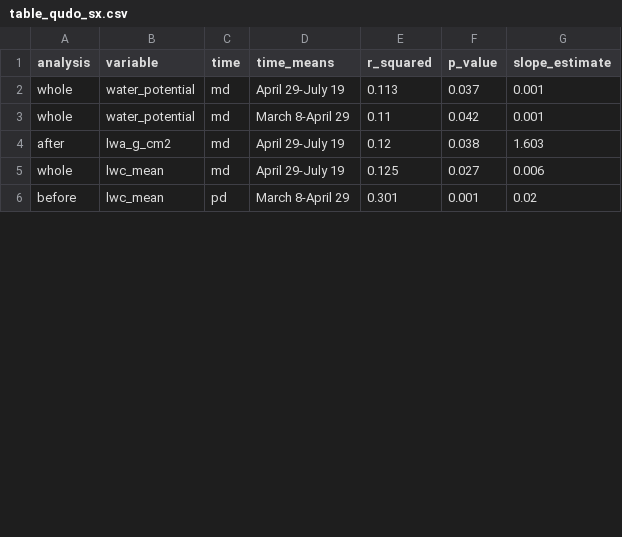
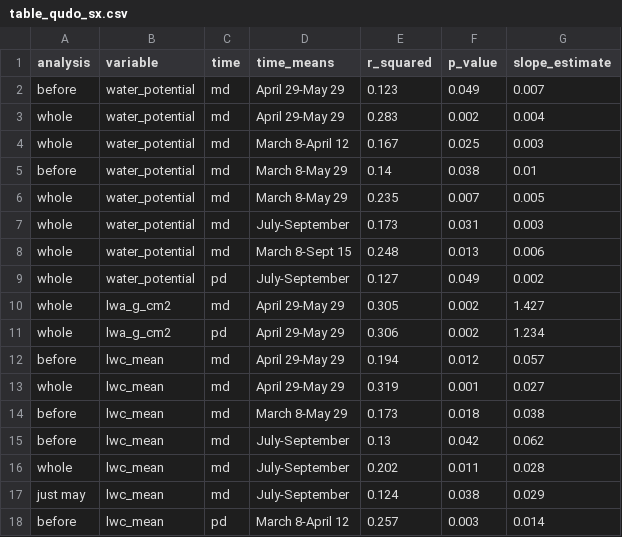
Before and after one commit to bovingi/mpa_lwc_lwa_cwc, a CSV file: processed-data/model results/table_qudo_sx.csv, drawn as a sheet; only a part is shown; the diff covers the shown part only.

```diff
--- a/processed-data/model results/table_qudo_sx.csv
+++ b/processed-data/model results/table_qudo_sx.csv
@@ -1,6 +1,18 @@
 analysis,variable,time,time_means,r_squared,p_value,slope_estimate
-whole,water_potential,md,April 29-July 19,0.113,0.037,0.001
-whole,water_potential,md,March 8-April 29,0.11,0.042,0.001
-after,lwa_g_cm2,md,April 29-July 19,0.12,0.038,1.603
-whole,lwc_mean,md,April 29-July 19,0.125,0.027,0.006
-before,lwc_mean,pd,March 8-April 29,0.301,0.001,0.02
+before,water_potential,md,April 29-May 29,0.123,0.049,0.007
+whole,water_potential,md,April 29-May 29,0.283,0.002,0.004
+whole,water_potential,md,March 8-April 12,0.167,0.025,0.003
+before,water_potential,md,March 8-May 29,0.14,0.038,0.01
+whole,water_potential,md,March 8-May 29,0.235,0.007,0.005
+whole,water_potential,md,July-September,0.173,0.031,0.003
+whole,water_potential,md,March 8-Sept 15,0.248,0.013,0.006
+whole,water_potential,pd,July-September,0.127,0.049,0.002
+whole,lwa_g_cm2,md,April 29-May 29,0.305,0.002,1.427
+whole,lwa_g_cm2,pd,April 29-May 29,0.306,0.002,1.234
+before,lwc_mean,md,April 29-May 29,0.194,0.012,0.057
+whole,lwc_mean,md,April 29-May 29,0.319,0.001,0.027
+before,lwc_mean,md,March 8-May 29,0.173,0.018,0.038
+before,lwc_mean,md,July-September,0.13,0.042,0.062
+whole,lwc_mean,md,July-September,0.202,0.011,0.028
+just may,lwc_mean,md,July-September,0.124,0.038,0.029
+before,lwc_mean,pd,March 8-April 12,0.257,0.003,0.014
```
Also changed, not shown: 3 added rows, 2 removed rows and 8 edited cells elsewhere in this file, processed-data/bootstrapped_df_cwc.csv, processed-data/dcwc_quag_afterleafout_df_no_outliers.csv, 36 other files.
